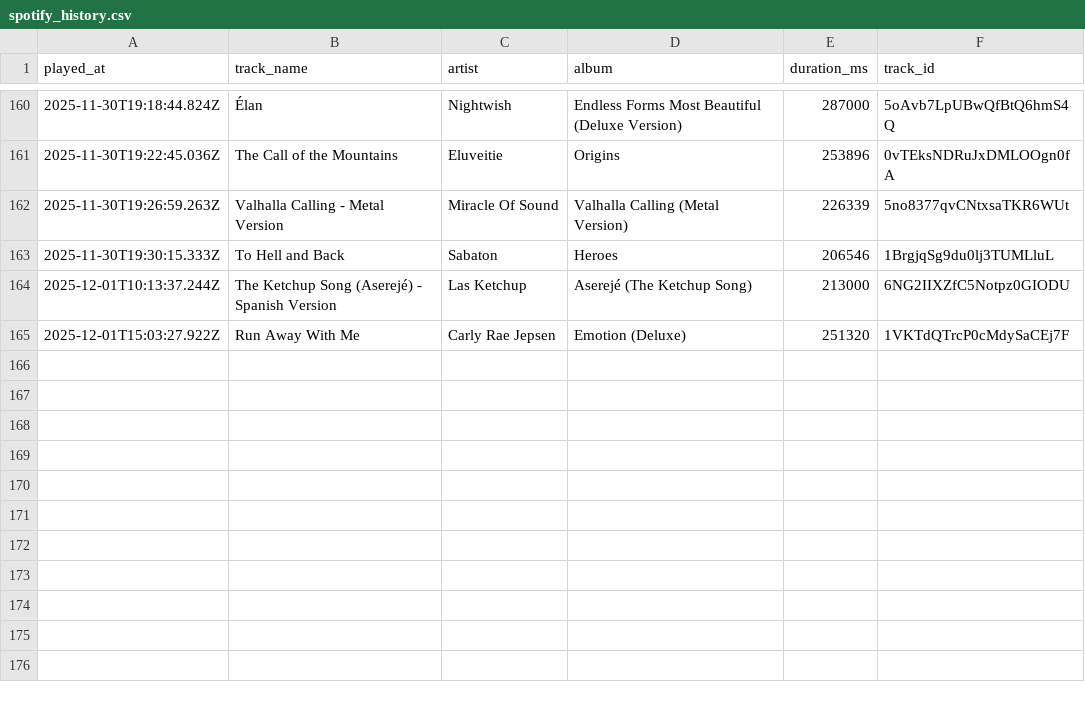
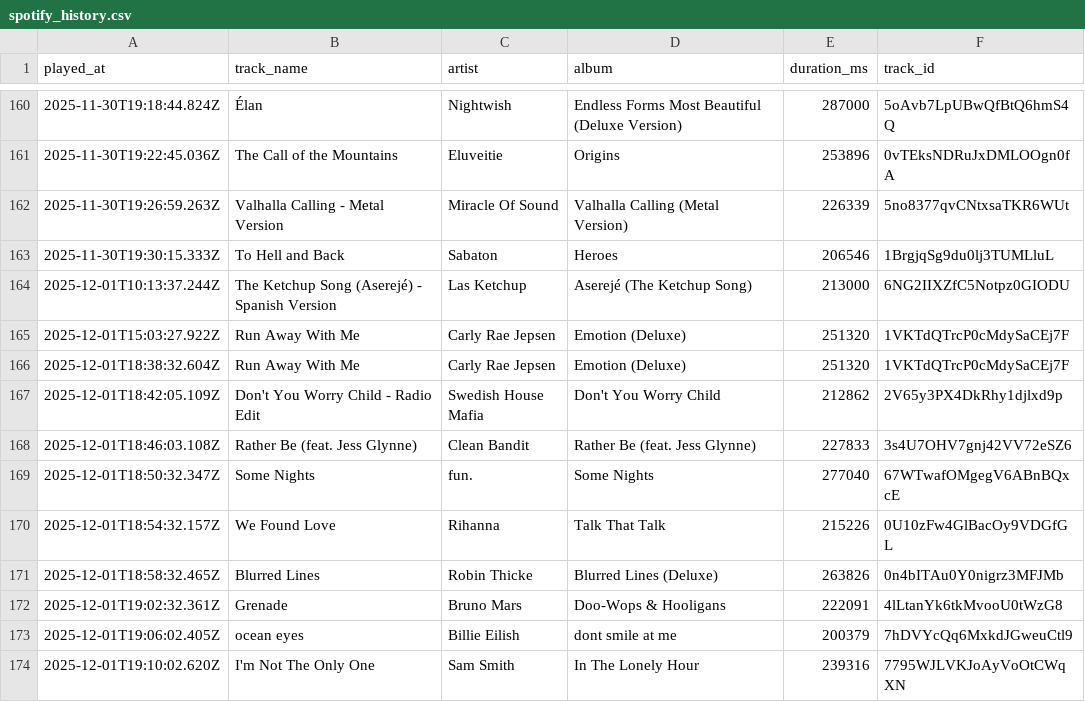
Before and after one commit to Edupastore/spothistory, a CSV file: spotify_history.csv, drawn as a sheet; only a part is shown, gaps mark what is left out; the diff names each change by its address in the sheet, - before the commit and + after, or states it on an @@ line.

```diff
--- a/spotify_history.csv
+++ b/spotify_history.csv
+row 166: 2025-12-01T18:38:32.604Z | Run Away With Me | Carly Rae Jepsen | Emotion (Deluxe) | 251320 | 1VKTdQTrcP0cMdySaCEj7F
+row 167: 2025-12-01T18:42:05.109Z | Don't You Worry Child - Radio Edit | Swedish House Mafia | Don't You Worry Child | 212862 | 2V65y3PX4DkRhy1djlxd9p
+row 168: 2025-12-01T18:46:03.108Z | Rather Be (feat. Jess Glynne) | Clean Bandit | Rather Be (feat. Jess Glynne) | 227833 | 3s4U7OHV7gnj42VV72eSZ6
+row 169: 2025-12-01T18:50:32.347Z | Some Nights | fun. | Some Nights | 277040 | 67WTwafOMgegV6ABnBQxcE
+row 170: 2025-12-01T18:54:32.157Z | We Found Love | Rihanna | Talk That Talk | 215226 | 0U10zFw4GlBacOy9VDGfGL
+row 171: 2025-12-01T18:58:32.465Z | Blurred Lines | Robin Thicke | Blurred Lines (Deluxe) | 263826 | 0n4bITAu0Y0nigrz3MFJMb
+row 172: 2025-12-01T19:02:32.361Z | Grenade | Bruno Mars | Doo-Wops & Hooligans | 222091 | 4lLtanYk6tkMvooU0tWzG8
+row 173: 2025-12-01T19:06:02.405Z | ocean eyes | Billie Eilish | dont smile at me | 200379 | 7hDVYcQq6MxkdJGweuCtl9
+row 174: 2025-12-01T19:10:02.620Z | I'm Not The Only One | Sam Smith | In The Lonely Hour | 239316 | 7795WJLVKJoAyVoOtCWqXN
```
